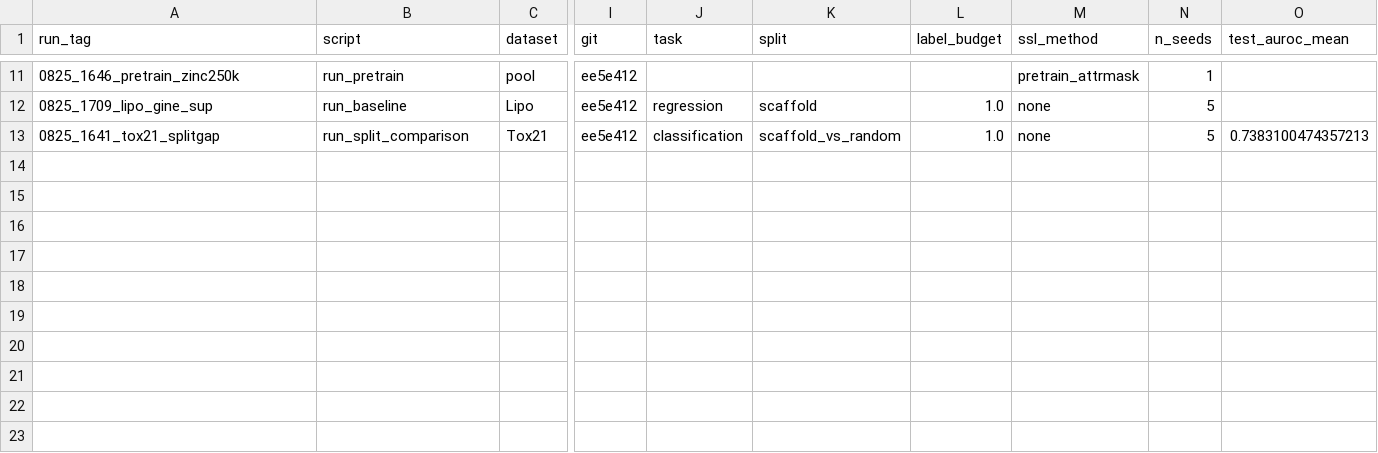
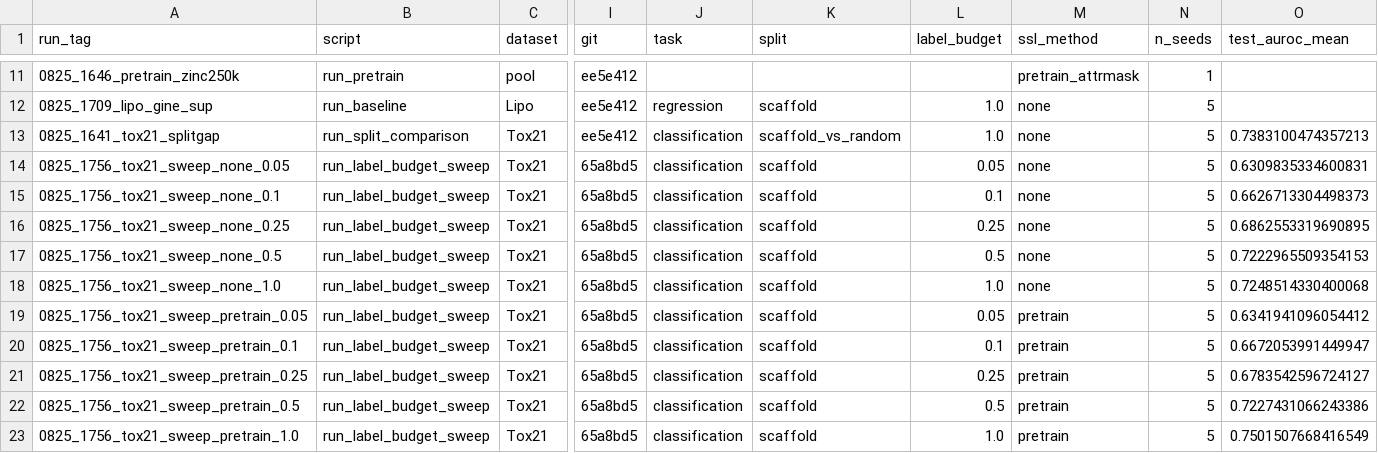
Before and after one commit to ngocdung03/mol-ssl, a CSV file: artifacts/experiments.csv, drawn as a sheet; only a part is shown, gaps mark what is left out; rows hold the shown columns only; the diff names each change by its address in the sheet, - before the commit and + after, or states it on an @@ line.

Commit message:
results: label-budget sweep null result, figure, writeup

```diff
--- a/artifacts/experiments.csv
+++ b/artifacts/experiments.csv
+row 14: 0825_1756_tox21_sweep_none_0.05 | run_label_budget_sweep | Tox21 | 65a8bd5 | classification | scaffold | 0.05 | none | 5 | 0.6309835334600831
+row 15: 0825_1756_tox21_sweep_none_0.1 | run_label_budget_sweep | Tox21 | 65a8bd5 | classification | scaffold | 0.1 | none | 5 | 0.6626713304498373
+row 16: 0825_1756_tox21_sweep_none_0.25 | run_label_budget_sweep | Tox21 | 65a8bd5 | classification | scaffold | 0.25 | none | 5 | 0.6862553319690895
+row 17: 0825_1756_tox21_sweep_none_0.5 | run_label_budget_sweep | Tox21 | 65a8bd5 | classification | scaffold | 0.5 | none | 5 | 0.7222965509354153
+row 18: 0825_1756_tox21_sweep_none_1.0 | run_label_budget_sweep | Tox21 | 65a8bd5 | classification | scaffold | 1.0 | none | 5 | 0.7248514330400068
+row 19: 0825_1756_tox21_sweep_pretrain_0.05 | run_label_budget_sweep | Tox21 | 65a8bd5 | classification | scaffold | 0.05 | pretrain | 5 | 0.6341941096054412
+row 20: 0825_1756_tox21_sweep_pretrain_0.1 | run_label_budget_sweep | Tox21 | 65a8bd5 | classification | scaffold | 0.1 | pretrain | 5 | 0.6672053991449947
+row 21: 0825_1756_tox21_sweep_pretrain_0.25 | run_label_budget_sweep | Tox21 | 65a8bd5 | classification | scaffold | 0.25 | pretrain | 5 | 0.6783542596724127
+row 22: 0825_1756_tox21_sweep_pretrain_0.5 | run_label_budget_sweep | Tox21 | 65a8bd5 | classification | scaffold | 0.5 | pretrain | 5 | 0.7227431066243386
+row 23: 0825_1756_tox21_sweep_pretrain_1.0 | run_label_budget_sweep | Tox21 | 65a8bd5 | classification | scaffold | 1.0 | pretrain | 5 | 0.7501507668416549
```
